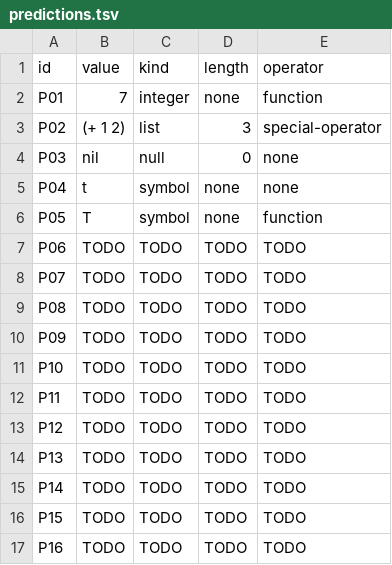
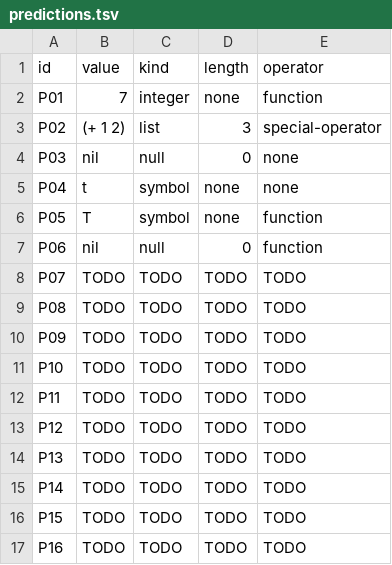
Before and after one commit to TheJuanderer/cmsc-124-ps3-starter, a TSV file: predictions.tsv, drawn as a sheet.

Commit message:
docs: added prediction for P06

```diff
--- a/predictions.tsv
+++ b/predictions.tsv
@@ -6,3 +6,3 @@ P04	t	symbol	none	none
 P05	T	symbol	none	function
-P06	TODO	TODO	TODO	TODO
+P06	nil	null	0	function
 P07	TODO	TODO	TODO	TODO
```
Also changed, not shown: 1 other file.
